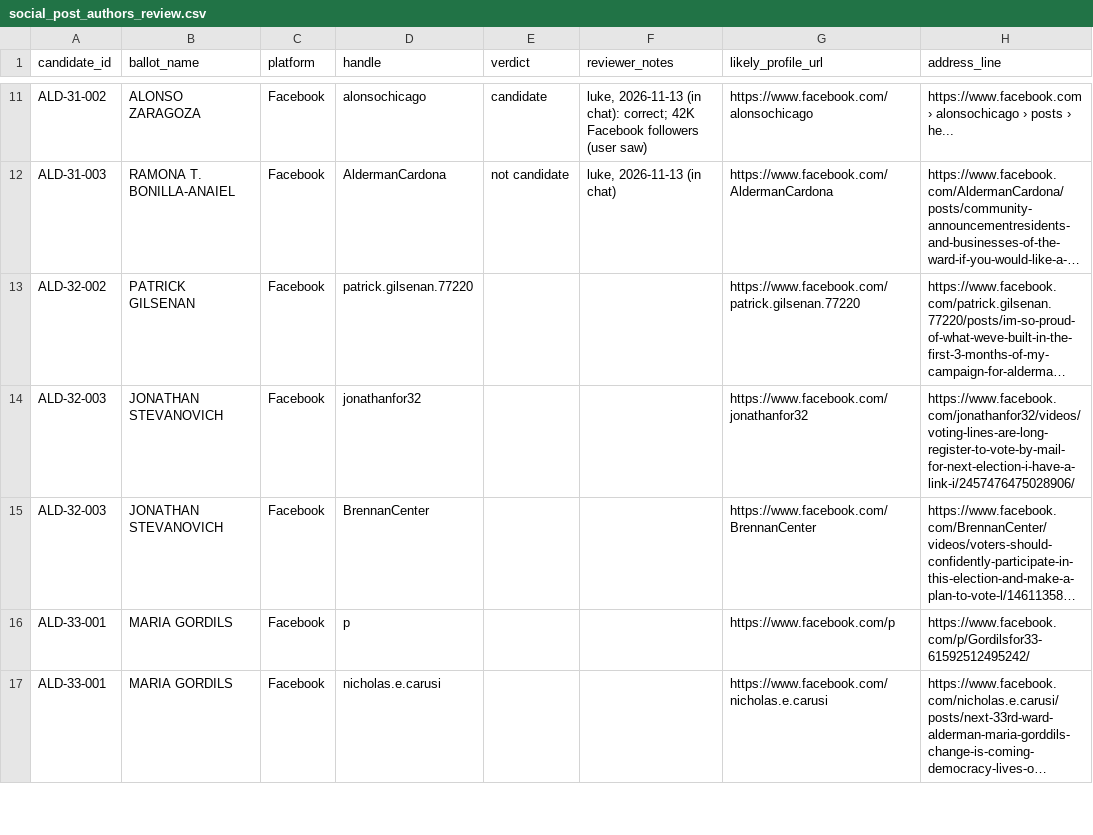
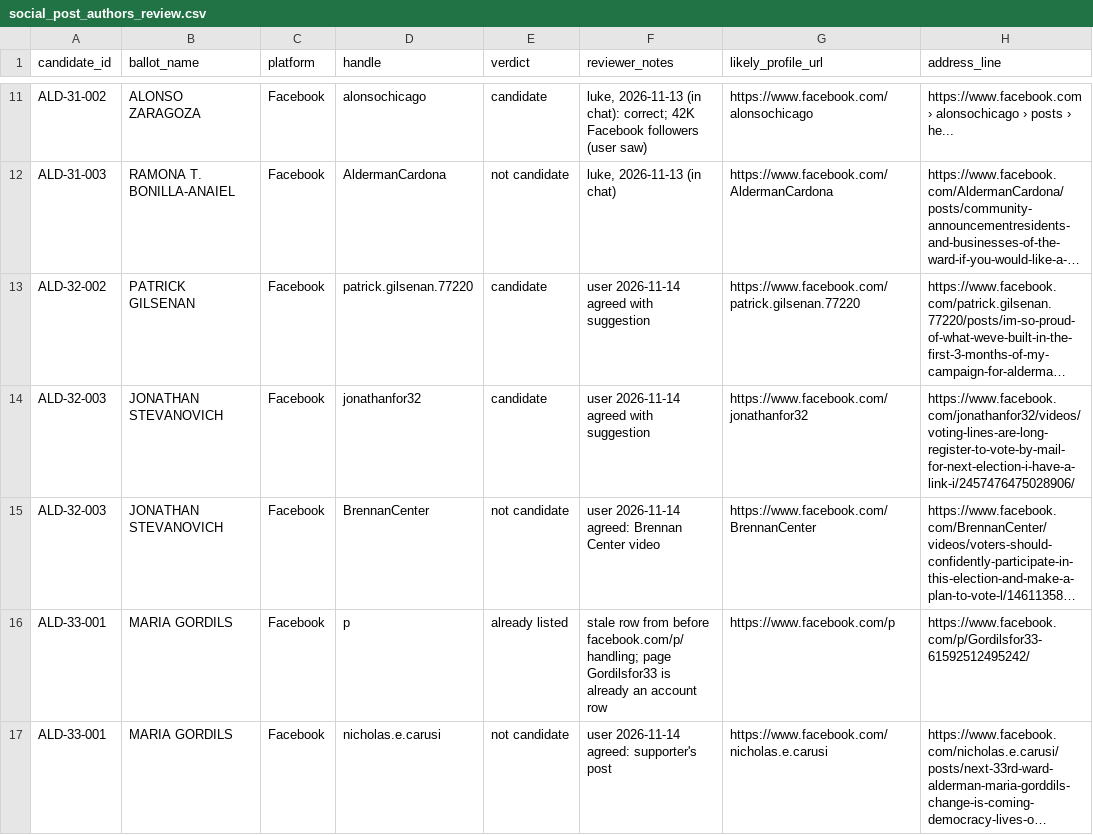
Before and after one commit to lukeleisman/election_candidate_info, a CSV file: data/endorsements/social_post_authors_review.csv, drawn as a sheet; only a part is shown, gaps mark what is left out; long unchanged cells end in …; the diff covers the shown part only; the diff names each change by its address in the sheet, - before the commit and + after, or states it on an @@ line.

```diff
--- a/data/endorsements/social_post_authors_review.csv
+++ b/data/endorsements/social_post_authors_review.csv
-E13:E14 (verdict): (empty)
+E13:E14 (verdict): candidate
-F13:F14 (reviewer_notes): (empty)
+F13:F14 (reviewer_notes): user 2026-11-14 agreed with suggestion
-E15 (verdict): (empty)
+E15 (verdict): not candidate
-F15 (reviewer_notes): (empty)
+F15 (reviewer_notes): user 2026-11-14 agreed: Brennan Center video
-E16 (verdict): (empty)
+E16 (verdict): already listed
-F16 (reviewer_notes): (empty)
+F16 (reviewer_notes): stale row from before facebook.com/p/ handling; page Gordilsfor33 is already an account row
-E17 (verdict): (empty)
+E17 (verdict): not candidate
-F17 (reviewer_notes): (empty)
+F17 (reviewer_notes): user 2026-11-14 agreed: supporter's post
```
Also changed, not shown: 4 added rows and 58 edited cells elsewhere in this file, data/endorsements/campaign_sites_user_provided.csv, data/endorsements/endorsements.csv, 11 other files.
